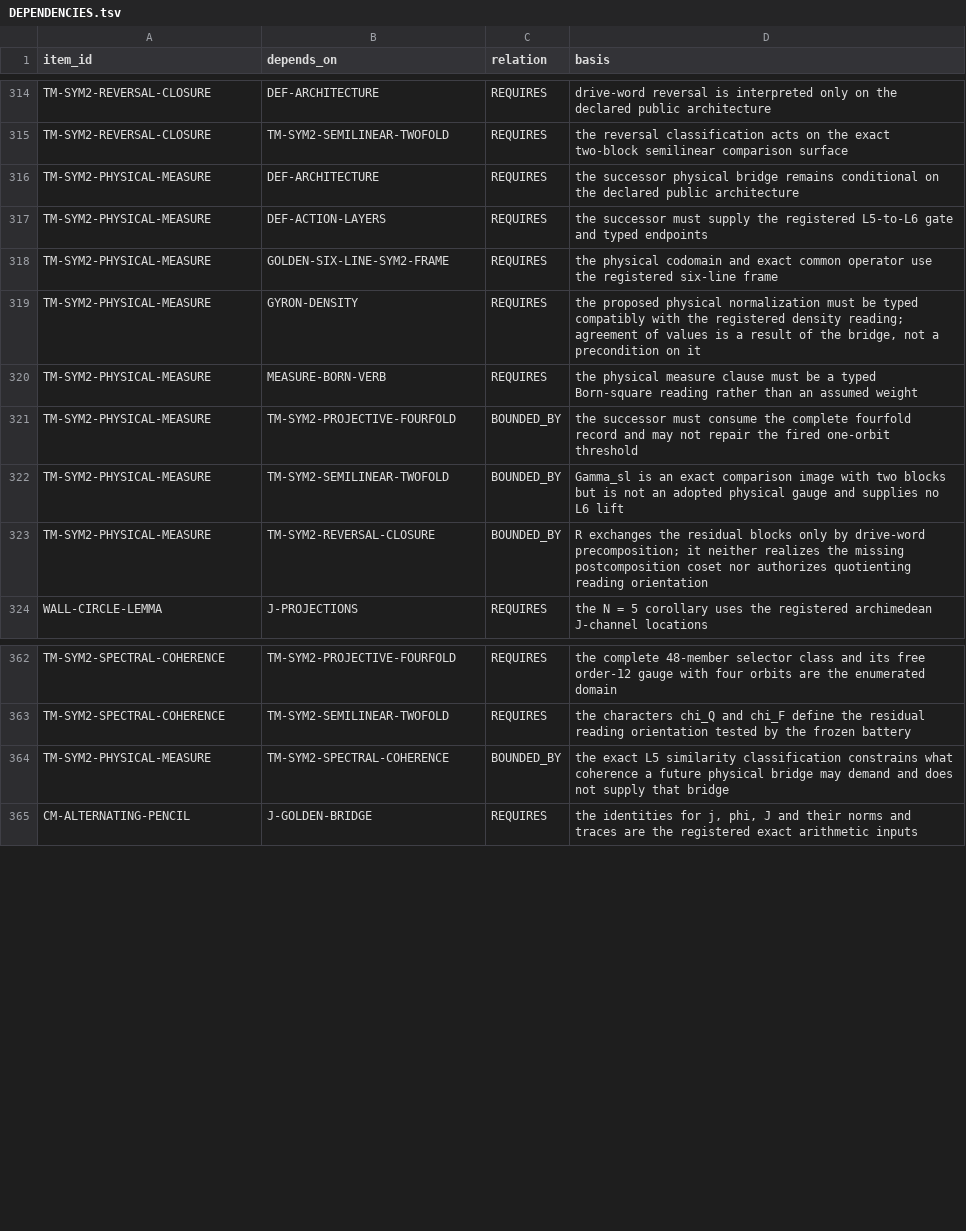
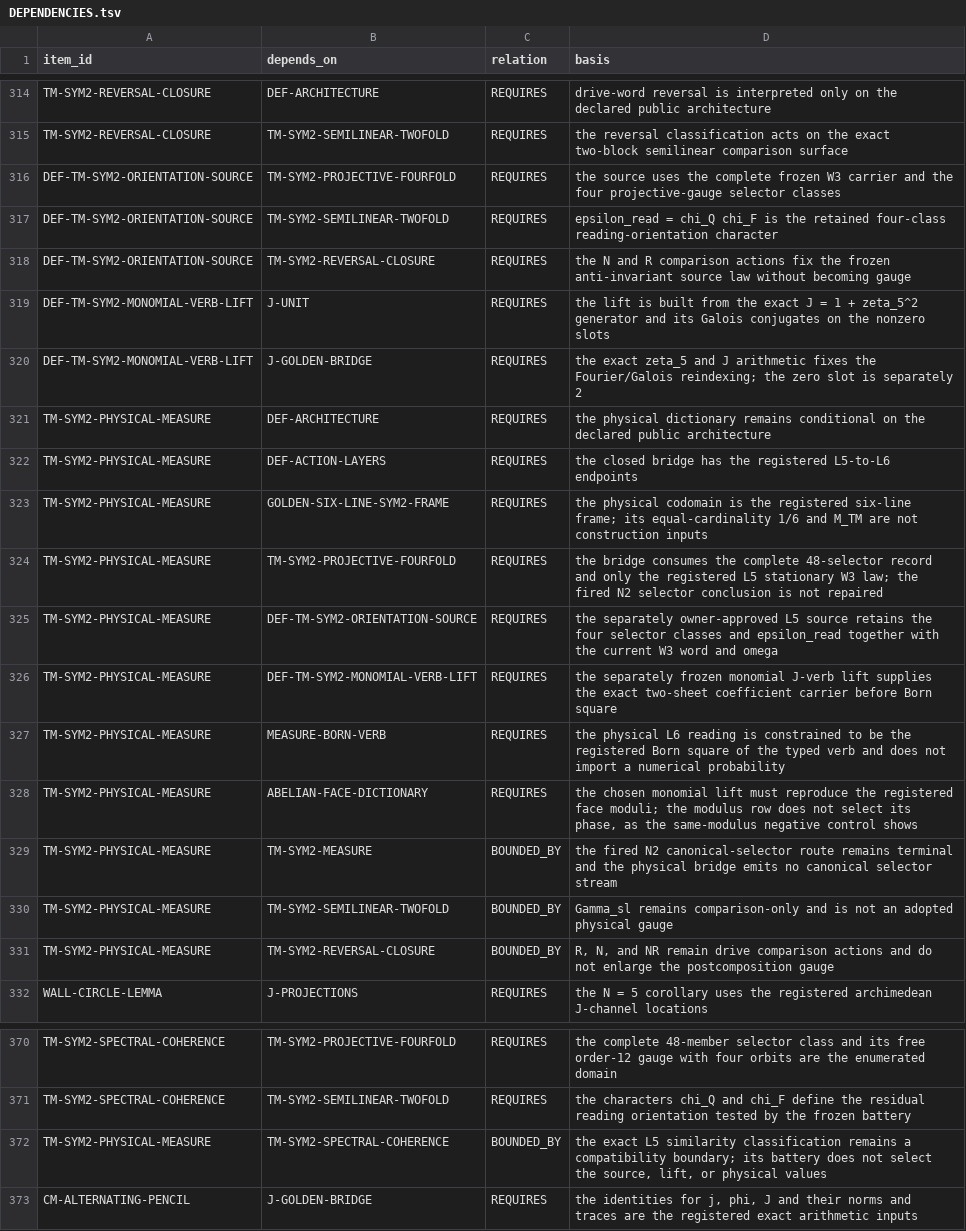
Before and after one commit to mathorn1973/twist-j, a TSV file: canon/DEPENDENCIES.tsv, drawn as a sheet; only a part is shown, gaps mark what is left out.

Commit message:
Fold TM-SYM2 physical Born dictionary into Canon v47

```diff
--- a/canon/DEPENDENCIES.tsv
+++ b/canon/DEPENDENCIES.tsv
@@ -315,10 +315,18 @@ TM-SYM2-REVERSAL-CLOSURE	DEF-ARCHITECTURE	REQUIRES	drive-word reversal is interp
 TM-SYM2-REVERSAL-CLOSURE	TM-SYM2-SEMILINEAR-TWOFOLD	REQUIRES	the reversal classification acts on the exact two-block semilinear comparison surface
-TM-SYM2-PHYSICAL-MEASURE	DEF-ARCHITECTURE	REQUIRES	the successor physical bridge remains conditional on the declared public architecture
-TM-SYM2-PHYSICAL-MEASURE	DEF-ACTION-LAYERS	REQUIRES	the successor must supply the registered L5-to-L6 gate and typed endpoints
-TM-SYM2-PHYSICAL-MEASURE	GOLDEN-SIX-LINE-SYM2-FRAME	REQUIRES	the physical codomain and exact common operator use the registered six-line frame
-TM-SYM2-PHYSICAL-MEASURE	GYRON-DENSITY	REQUIRES	the proposed physical normalization must be typed compatibly with the registered density reading; agreement of values is a result of the bridge, not a precondition on it
-TM-SYM2-PHYSICAL-MEASURE	MEASURE-BORN-VERB	REQUIRES	the physical measure clause must be a typed Born-square reading rather than an assumed weight
-TM-SYM2-PHYSICAL-MEASURE	TM-SYM2-PROJECTIVE-FOURFOLD	BOUNDED_BY	the successor must consume the complete fourfold record and may not repair the fired one-orbit threshold
-TM-SYM2-PHYSICAL-MEASURE	TM-SYM2-SEMILINEAR-TWOFOLD	BOUNDED_BY	Gamma_sl is an exact comparison image with two blocks but is not an adopted physical gauge and supplies no L6 lift
-TM-SYM2-PHYSICAL-MEASURE	TM-SYM2-REVERSAL-CLOSURE	BOUNDED_BY	R exchanges the residual blocks only by drive-word precomposition; it neither realizes the missing postcomposition coset nor authorizes quotienting reading orientation
+DEF-TM-SYM2-ORIENTATION-SOURCE	TM-SYM2-PROJECTIVE-FOURFOLD	REQUIRES	the source uses the complete frozen W3 carrier and the four projective-gauge selector classes
+DEF-TM-SYM2-ORIENTATION-SOURCE	TM-SYM2-SEMILINEAR-TWOFOLD	REQUIRES	epsilon_read = chi_Q chi_F is the retained four-class reading-orientation character
+DEF-TM-SYM2-ORIENTATION-SOURCE	TM-SYM2-REVERSAL-CLOSURE	REQUIRES	the N and R comparison actions fix the frozen anti-invariant source law without becoming gauge
+DEF-TM-SYM2-MONOMIAL-VERB-LIFT	J-UNIT	REQUIRES	the lift is built from the exact J = 1 + zeta_5^2 generator and its Galois conjugates on the nonzero slots
+DEF-TM-SYM2-MONOMIAL-VERB-LIFT	J-GOLDEN-BRIDGE	REQUIRES	the exact zeta_5 and J arithmetic fixes the Fourier/Galois reindexing; the zero slot is separately 2
+TM-SYM2-PHYSICAL-MEASURE	DEF-ARCHITECTURE	REQUIRES	the physical dictionary remains conditional on the declared public architecture
+TM-SYM2-PHYSICAL-MEASURE	DEF-ACTION-LAYERS	REQUIRES	the closed bridge has the registered L5-to-L6 endpoints
+TM-SYM2-PHYSICAL-MEASURE	GOLDEN-SIX-LINE-SYM2-FRAME	REQUIRES	the physical codomain is the registered six-line frame; its equal-cardinality 1/6 and M_TM are not construction inputs
+TM-SYM2-PHYSICAL-MEASURE	TM-SYM2-PROJECTIVE-FOURFOLD	REQUIRES	the bridge consumes the complete 48-selector record and only the registered L5 stationary W3 law; the fired N2 selector conclusion is not repaired
+TM-SYM2-PHYSICAL-MEASURE	DEF-TM-SYM2-ORIENTATION-SOURCE	REQUIRES	the separately owner-approved L5 source retains the four selector classes and epsilon_read together with the current W3 word and omega
+TM-SYM2-PHYSICAL-MEASURE	DEF-TM-SYM2-MONOMIAL-VERB-LIFT	REQUIRES	the separately frozen monomial J-verb lift supplies the exact two-sheet coefficient carrier before Born square
+TM-SYM2-PHYSICAL-MEASURE	MEASURE-BORN-VERB	REQUIRES	the physical L6 reading is constrained to be the registered Born square of the typed verb and does not import a numerical probability
+TM-SYM2-PHYSICAL-MEASURE	ABELIAN-FACE-DICTIONARY	REQUIRES	the chosen monomial lift must reproduce the registered face moduli; the modulus row does not select its phase, as the same-modulus negative control shows
+TM-SYM2-PHYSICAL-MEASURE	TM-SYM2-MEASURE	BOUNDED_BY	the fired N2 canonical-selector route remains terminal and the physical bridge emits no canonical selector stream
+TM-SYM2-PHYSICAL-MEASURE	TM-SYM2-SEMILINEAR-TWOFOLD	BOUNDED_BY	Gamma_sl remains comparison-only and is not an adopted physical gauge
+TM-SYM2-PHYSICAL-MEASURE	TM-SYM2-REVERSAL-CLOSURE	BOUNDED_BY	R, N, and NR remain drive comparison actions and do not enlarge the postcomposition gauge
 WALL-CIRCLE-LEMMA	J-PROJECTIONS	REQUIRES	the N = 5 corollary uses the registered archimedean J-channel locations
@@ -363,3 +371,3 @@ TM-SYM2-SPECTRAL-COHERENCE	TM-SYM2-PROJECTIVE-FOURFOLD	REQUIRES	the complete 48-
 TM-SYM2-SPECTRAL-COHERENCE	TM-SYM2-SEMILINEAR-TWOFOLD	REQUIRES	the characters chi_Q and chi_F define the residual reading orientation tested by the frozen battery
-TM-SYM2-PHYSICAL-MEASURE	TM-SYM2-SPECTRAL-COHERENCE	BOUNDED_BY	the exact L5 similarity classification constrains what coherence a future physical bridge may demand and does not supply that bridge
+TM-SYM2-PHYSICAL-MEASURE	TM-SYM2-SPECTRAL-COHERENCE	BOUNDED_BY	the exact L5 similarity classification remains a compatibility boundary; its battery does not select the source, lift, or physical values
 CM-ALTERNATING-PENCIL	J-GOLDEN-BRIDGE	REQUIRES	the identities for j, phi, J and their norms and traces are the registered exact arithmetic inputs
```
Also changed, not shown: canon/EVIDENCE.tsv, canon/GATES.tsv, 14 other files.
